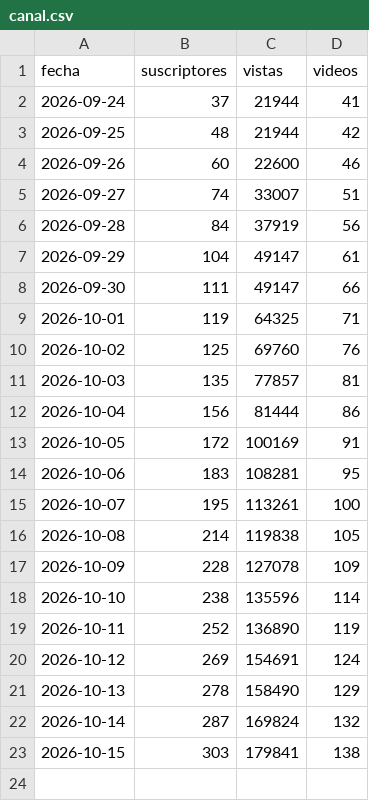
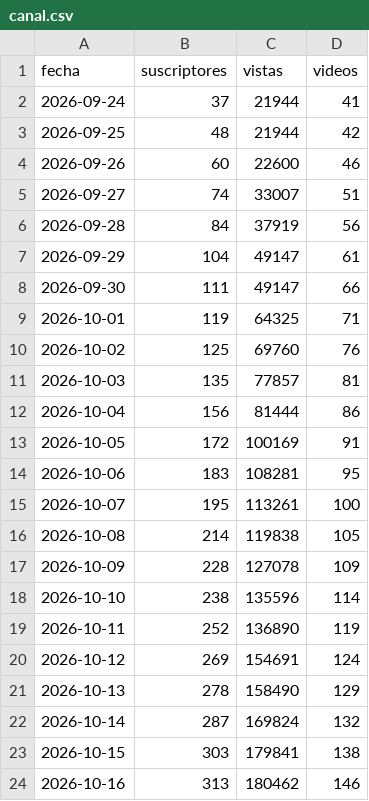
Before and after one commit to C4RR0/canalia-cienciaespacio, a CSV file: metricas/canal.csv, drawn as a sheet.

```diff
--- a/metricas/canal.csv
+++ b/metricas/canal.csv
@@ -23 +23,2 @@ fecha,suscriptores,vistas,videos
 2026-10-15,303,179841,138
+2026-10-16,313,180462,146
```
Also changed, not shown: metricas/videos_analytics.csv, 6 other files.
